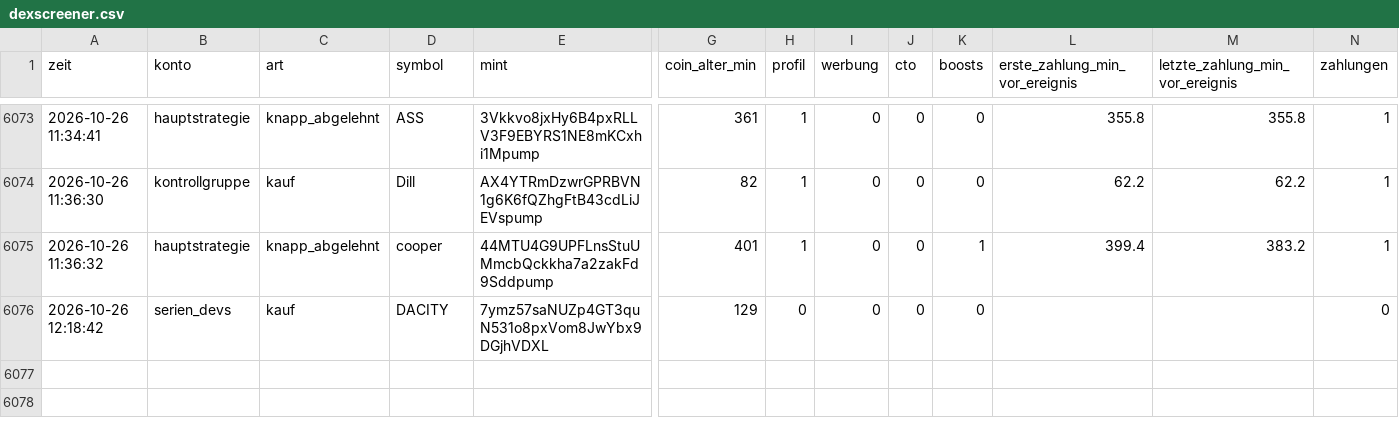
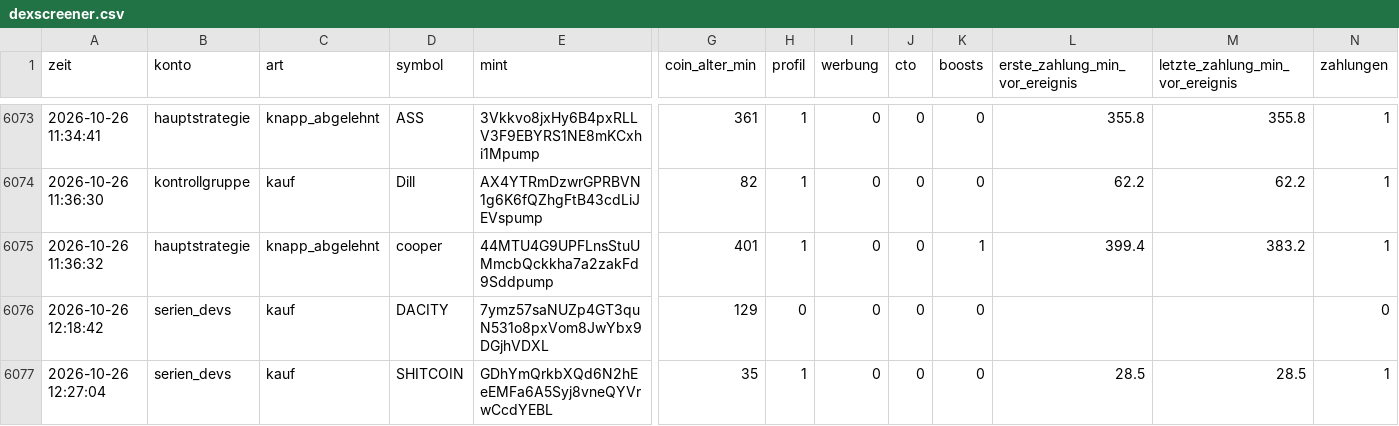
Before and after one commit to Jubosaurus/solana-meme-paperbot, a CSV file: dexscreener.csv, drawn as a sheet; only a part is shown, gaps mark what is left out; rows hold the shown columns only; the diff names each change by its address in the sheet, - before the commit and + after, or states it on an @@ line.

```diff
--- a/dexscreener.csv
+++ b/dexscreener.csv
+row 6077: 2026-10-26 12:27:04 | serien_devs | kauf | SHITCOIN | GDhYmQrkbXQd6N2hEeEMFa6A5Syj8vneQYVrwCcdYEBL | 35 | 1 | 0 | 0 | 0 | 28.5 | 28.5 | 1
```
Also changed, not shown: flugschreiber/2026-10-26.csv, messung.csv, 18 other files.
